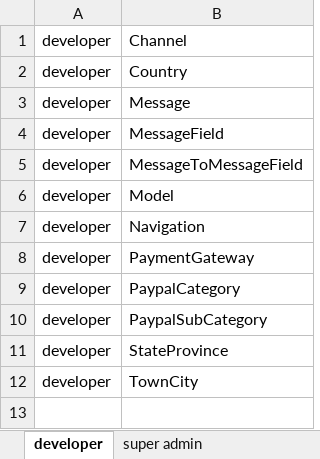
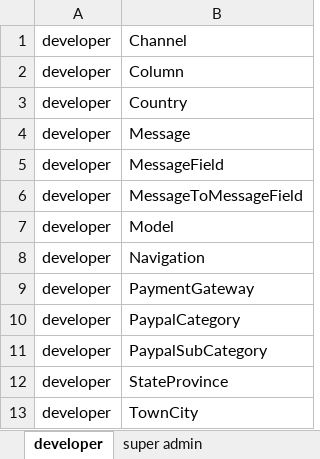
Before and after one commit to prisky/materialmap, an Excel workbook: rights.xlsx, sheet developer, drawn as a sheet; values as stored, in another font and other column widths than the file's, no borders; the diff names each change by its address in the sheet, - before the commit and + after, or states it on an @@ line.

Commit message:
ready to regenerate navigation and authorization after markdown changes for columns and models

```diff
--- a/rights.xlsx (sheet developer)
+++ b/rights.xlsx (sheet developer)
+row 2: developer | Column
```
Also changed, not shown: 14 other files.
